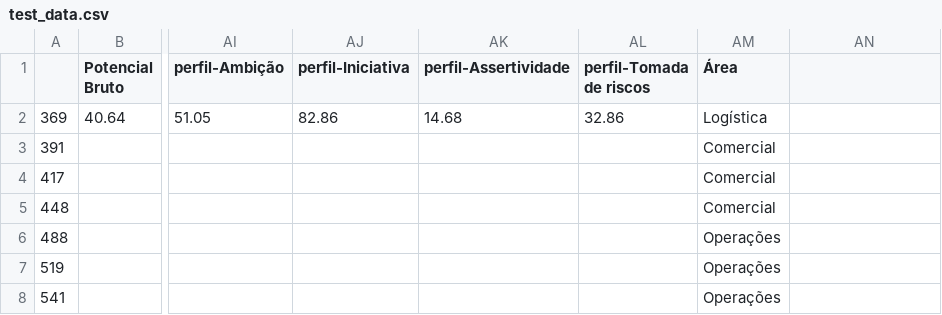
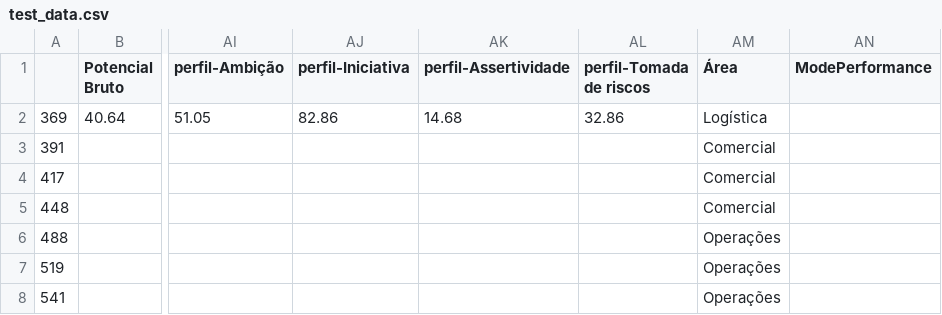
Before and after one commit to biagzi/data_science, a CSV file: case2_people_analytics/processed_data/test_data.csv, drawn as a sheet; only a part is shown, gaps mark what is left out; the diff names each change by its address in the sheet, - before the commit and + after, or states it on an @@ line.

```diff
--- a/case2_people_analytics/processed_data/test_data.csv
+++ b/case2_people_analytics/processed_data/test_data.csv
-AN1: (empty)
+AN1: ModePerformance
```
Also changed, not shown: 2 other files.
